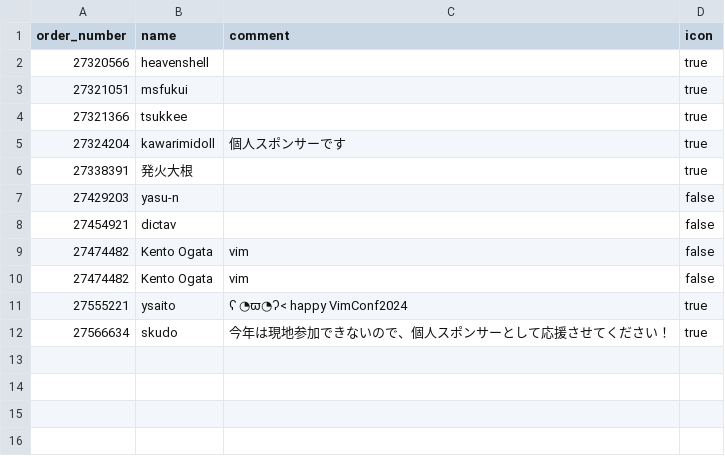
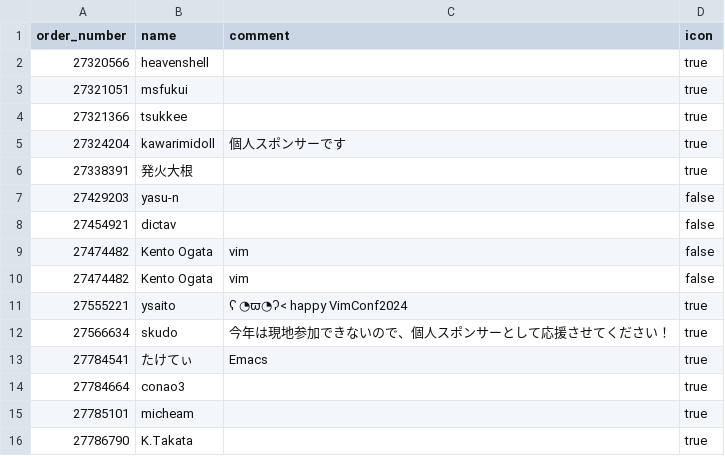
Before and after one commit to vim-jp/vimconf.org, a CSV file: _data/y2024/individual_sponsors.csv, drawn as a sheet; the diff names each change by its address in the sheet, - before the commit and + after, or states it on an @@ line.

Commit message:
Add individual sponsors

```diff
--- a/_data/y2024/individual_sponsors.csv
+++ b/_data/y2024/individual_sponsors.csv
+row 13: 27784541 | たけてぃ | Emacs | true
+row 14: 27784664 | conao3 |  | true
+row 15: 27785101 | micheam |  | true
+row 16: 27786790 | K.Takata |  | true
```
Also changed, not shown: 4 other files.
